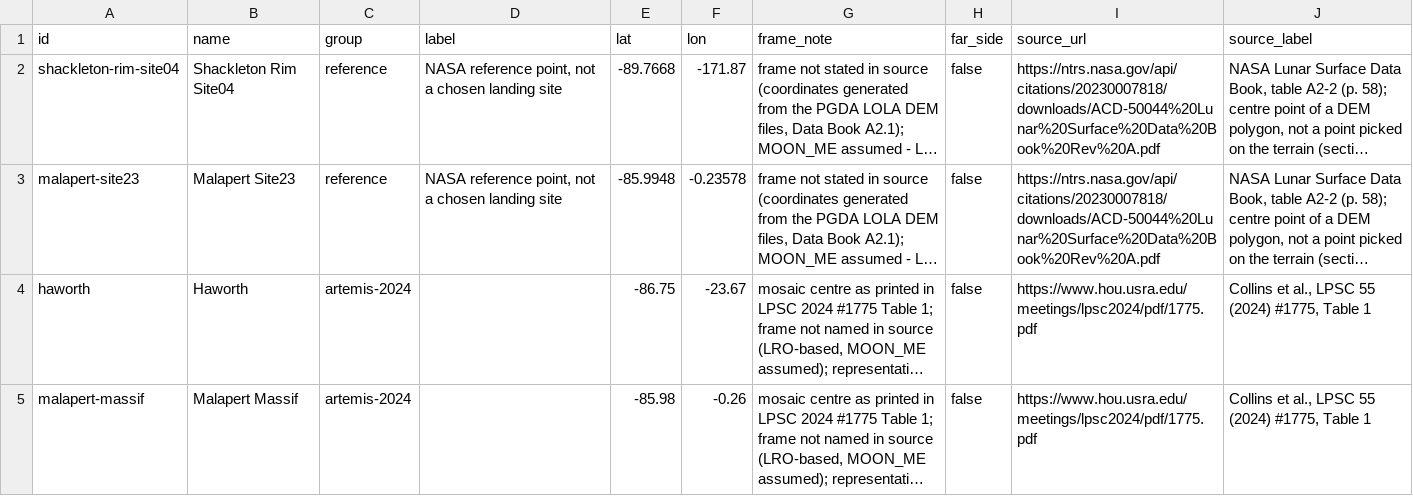
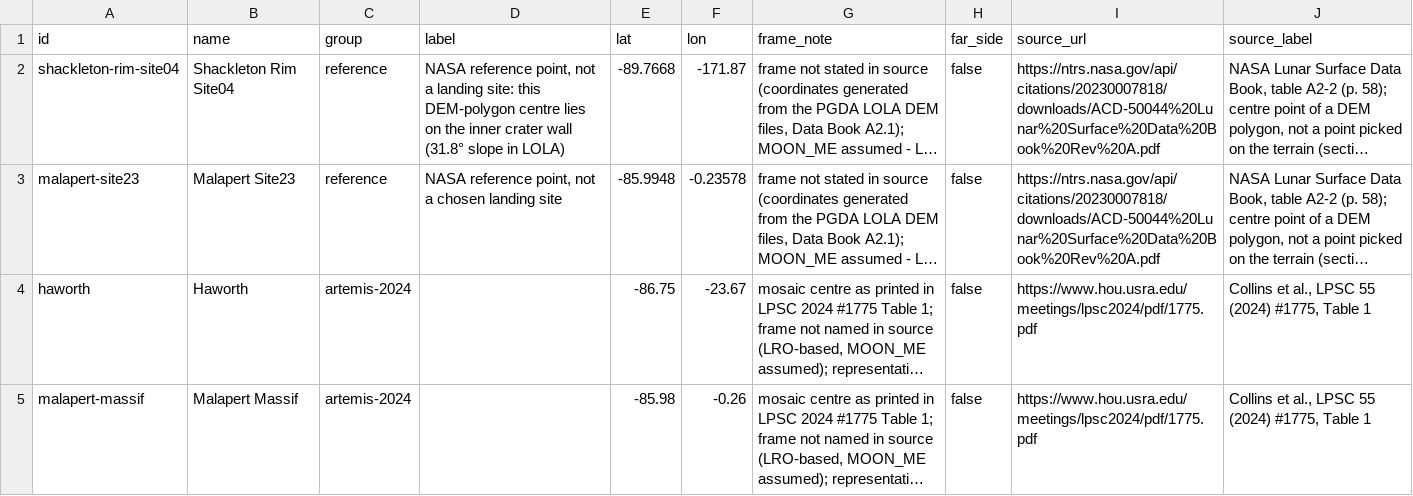
Before and after one commit to ninjabaloney06-sketch/lunar-landing-site-navigator, a CSV file: scripts/sites.csv, drawn as a sheet; only a part is shown; long unchanged cells end in …; the diff names each change by its address in the sheet, - before the commit and + after, or states it on an @@ line.

```diff
--- a/scripts/sites.csv
+++ b/scripts/sites.csv
-D2 (label): …not a chosen landing site
+D2 (label): …not a landing site: this DEM-polygon centre lies on the inner crater wall (31.8° slope in LOLA)
```
Also changed, not shown: scripts/stations.csv, 10 other files.
